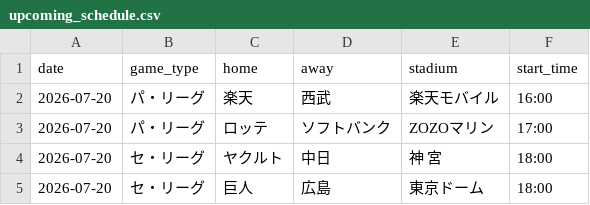
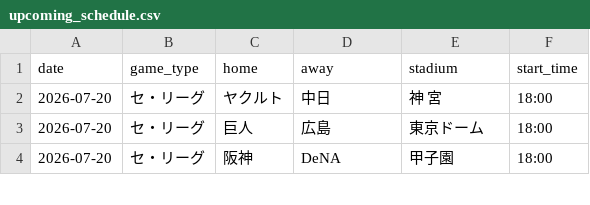
Before and after one commit to hrt2223/npb-elo, a CSV file: npb/2026/output/upcoming_schedule.csv, drawn as a sheet; only a part is shown; the shorter side is filled out with more unchanged rows.

```diff
--- a/npb/2026/output/upcoming_schedule.csv
+++ b/npb/2026/output/upcoming_schedule.csv
@@ -1,4 +1,2 @@
 date,game_type,home,away,stadium,start_time
-2026-07-20,パ・リーグ,楽天,西武,楽天モバイル,16:00
-2026-07-20,パ・リーグ,ロッテ,ソフトバンク,ZOZOマリン,17:00
 2026-07-20,セ・リーグ,ヤクルト,中日,神 宮,18:00
```
Also changed, not shown: npb/2026/output/today_probabilities.csv, 2 other files.
